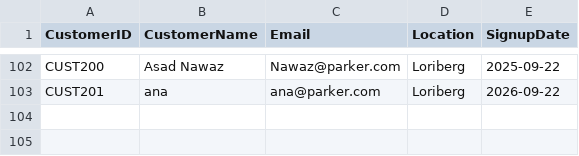
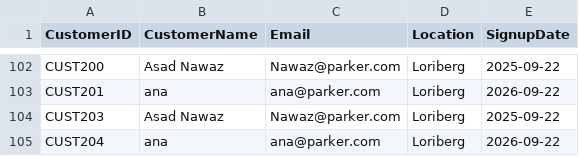
Before and after one commit to Masadn/Medallion_Lakehouse_Fabric, a CSV file: ShoppingMart_StructuredData/customers.csv, drawn as a sheet; only a part is shown, gaps mark what is left out; the diff names each change by its address in the sheet, - before the commit and + after, or states it on an @@ line.

Commit message:
Update customers.csv

```diff
--- a/ShoppingMart_StructuredData/customers.csv
+++ b/ShoppingMart_StructuredData/customers.csv
+row 104: CUST203 | Asad Nawaz | Nawaz@parker.com | Loriberg | 2025-09-22
+row 105: CUST204 | ana | ana@parker.com | Loriberg | 2026-09-22
```
